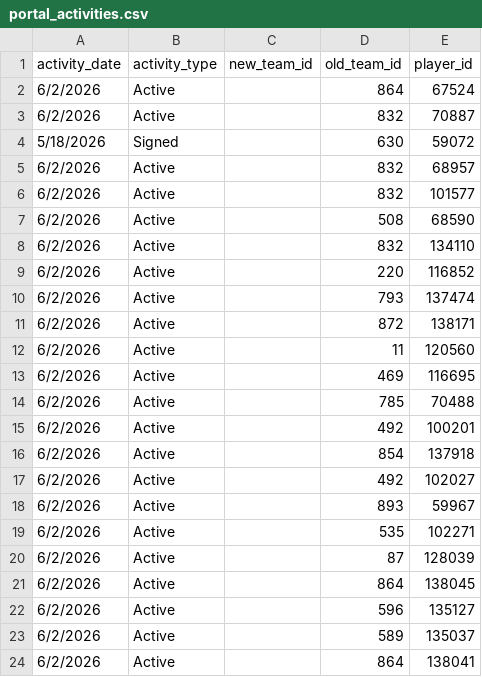
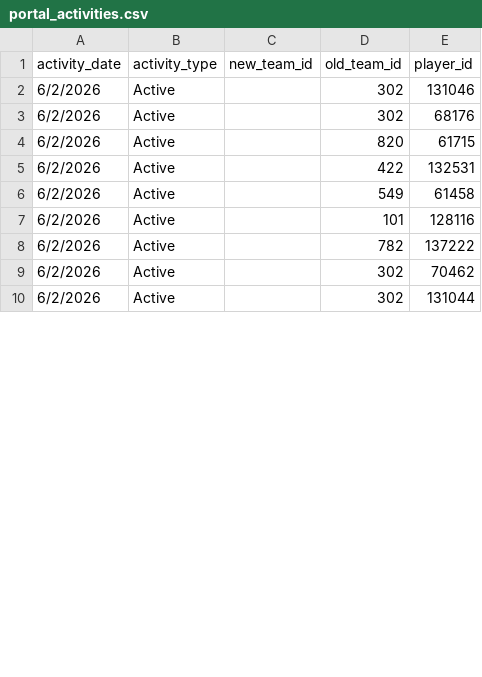
Before and after one commit to JasonR64A/chart-builder, a CSV file: data/portal_activities.csv, drawn as a sheet; only a part is shown; the diff covers the shown part only.

```diff
--- a/data/portal_activities.csv
+++ b/data/portal_activities.csv
@@ -1,24 +1,10 @@
 activity_date,activity_type,new_team_id,old_team_id,player_id
-6/2/2026,Active,,864,67524
-6/2/2026,Active,,832,70887
-5/18/2026,Signed,,630,59072
-6/2/2026,Active,,832,68957
-6/2/2026,Active,,832,101577
-6/2/2026,Active,,508,68590
-6/2/2026,Active,,832,134110
-6/2/2026,Active,,220,116852
-6/2/2026,Active,,793,137474
-6/2/2026,Active,,872,138171
-6/2/2026,Active,,11,120560
-6/2/2026,Active,,469,116695
-6/2/2026,Active,,785,70488
-6/2/2026,Active,,492,100201
-6/2/2026,Active,,854,137918
-6/2/2026,Active,,492,102027
-6/2/2026,Active,,893,59967
-6/2/2026,Active,,535,102271
-6/2/2026,Active,,87,128039
-6/2/2026,Active,,864,138045
-6/2/2026,Active,,596,135127
-6/2/2026,Active,,589,135037
-6/2/2026,Active,,864,138041
+6/2/2026,Active,,302,131046
+6/2/2026,Active,,302,68176
+6/2/2026,Active,,820,61715
+6/2/2026,Active,,422,132531
+6/2/2026,Active,,549,61458
+6/2/2026,Active,,101,128116
+6/2/2026,Active,,782,137222
+6/2/2026,Active,,302,70462
+6/2/2026,Active,,302,131044
```
Also changed, not shown: 2 added rows, 8 removed rows and 12 edited cells elsewhere in this file, data/portal/baseball_matched.csv, data/portal/needs_review_baseball.csv, 6 other files.
